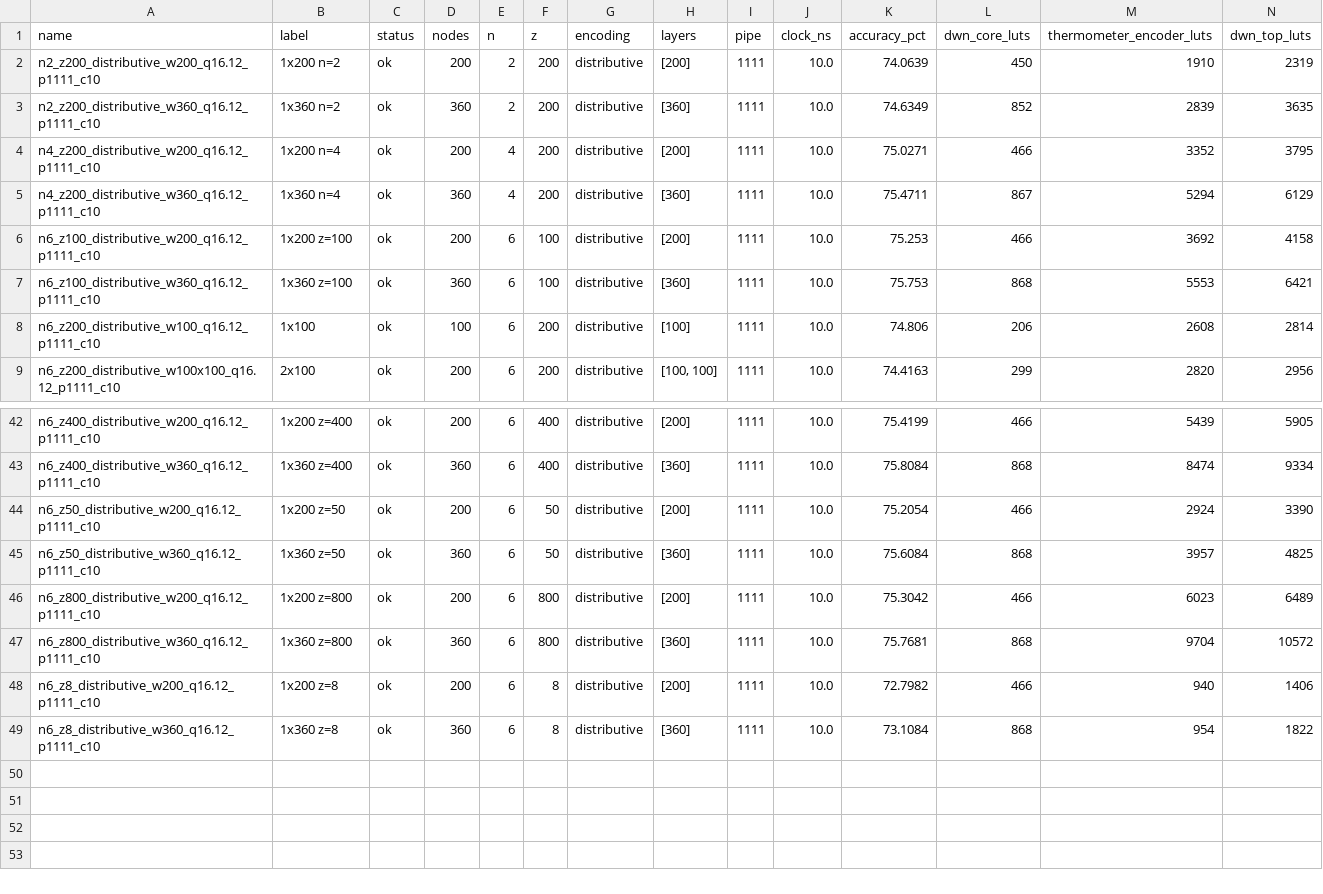
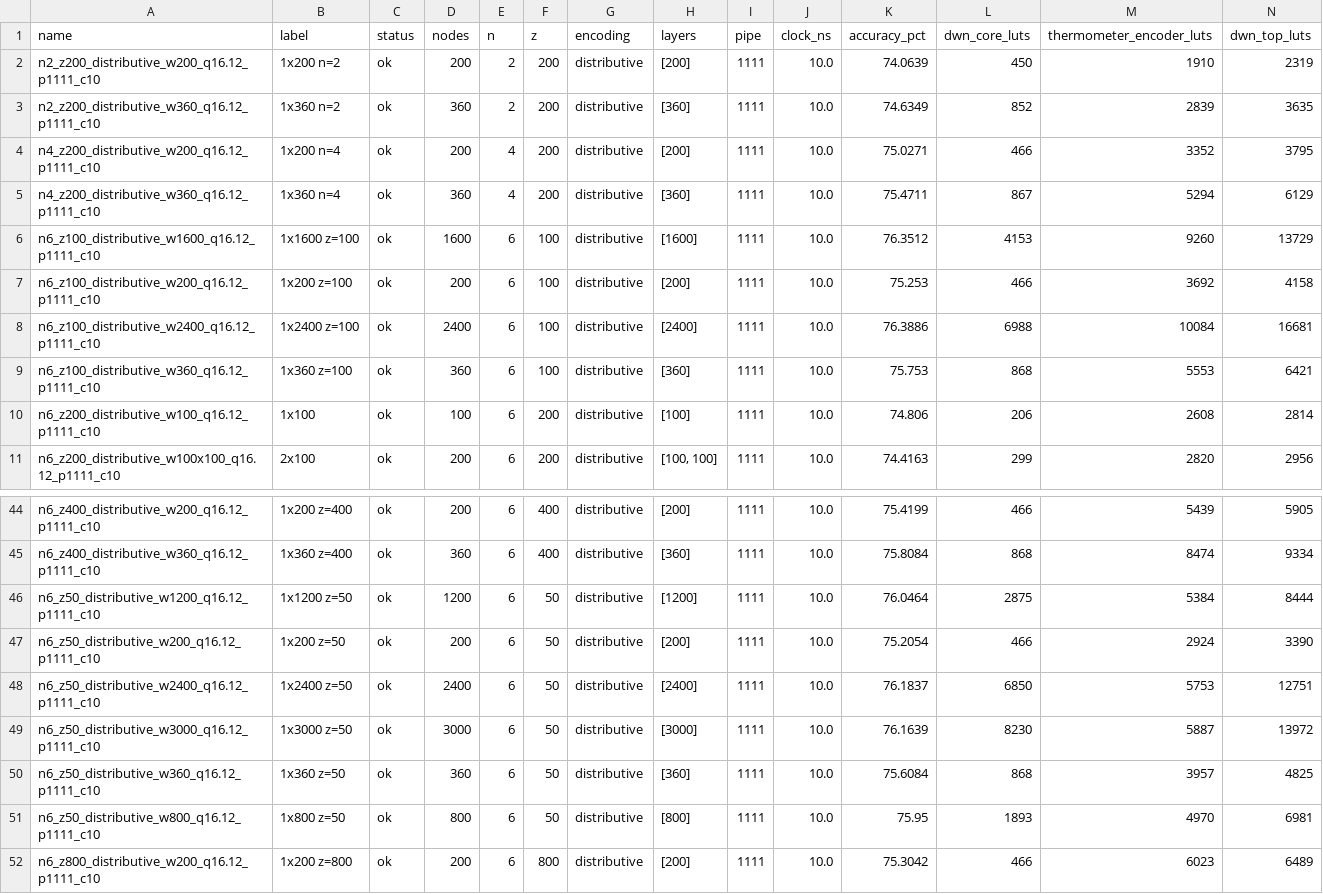
Before and after one commit to Kanishk234/dwn-fpga-study, a CSV file: docs/results/sweep-results.csv, drawn as a sheet; only a part is shown, gaps mark what is left out; the shorter side is filled out with more unchanged rows; rows hold the shown columns only; the diff names each change by its address in the sheet, - before the commit and + after, or states it on an @@ line.

```diff
--- a/docs/results/sweep-results.csv
+++ b/docs/results/sweep-results.csv
+row 6: n6_z100_distributive_w1600_q16.12_p1111_c10 | 1x1600 z=100 | ok | 1600 | 6 | 100 | distributive | [1600] | 1111 | 10.0 | 76.3512 | 4153 | 9260 | 13729
+row 8: n6_z100_distributive_w2400_q16.12_p1111_c10 | 1x2400 z=100 | ok | 2400 | 6 | 100 | distributive | [2400] | 1111 | 10.0 | 76.3886 | 6988 | 10084 | 16681
+row 46: n6_z50_distributive_w1200_q16.12_p1111_c10 | 1x1200 z=50 | ok | 1200 | 6 | 50 | distributive | [1200] | 1111 | 10.0 | 76.0464 | 2875 | 5384 | 8444
+row 48: n6_z50_distributive_w2400_q16.12_p1111_c10 | 1x2400 z=50 | ok | 2400 | 6 | 50 | distributive | [2400] | 1111 | 10.0 | 76.1837 | 6850 | 5753 | 12751
+row 49: n6_z50_distributive_w3000_q16.12_p1111_c10 | 1x3000 z=50 | ok | 3000 | 6 | 50 | distributive | [3000] | 1111 | 10.0 | 76.1639 | 8230 | 5887 | 13972
+row 51: n6_z50_distributive_w800_q16.12_p1111_c10 | 1x800 z=50 | ok | 800 | 6 | 50 | distributive | [800] | 1111 | 10.0 | 75.95 | 1893 | 4970 | 6981
```
Also changed, not shown: 2 other files.
